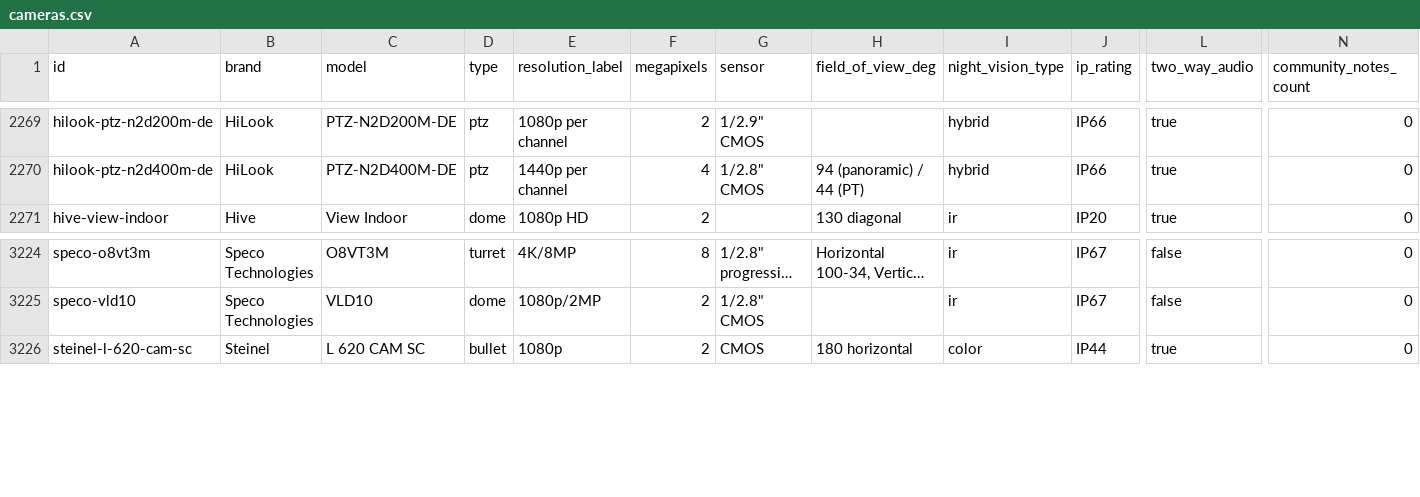
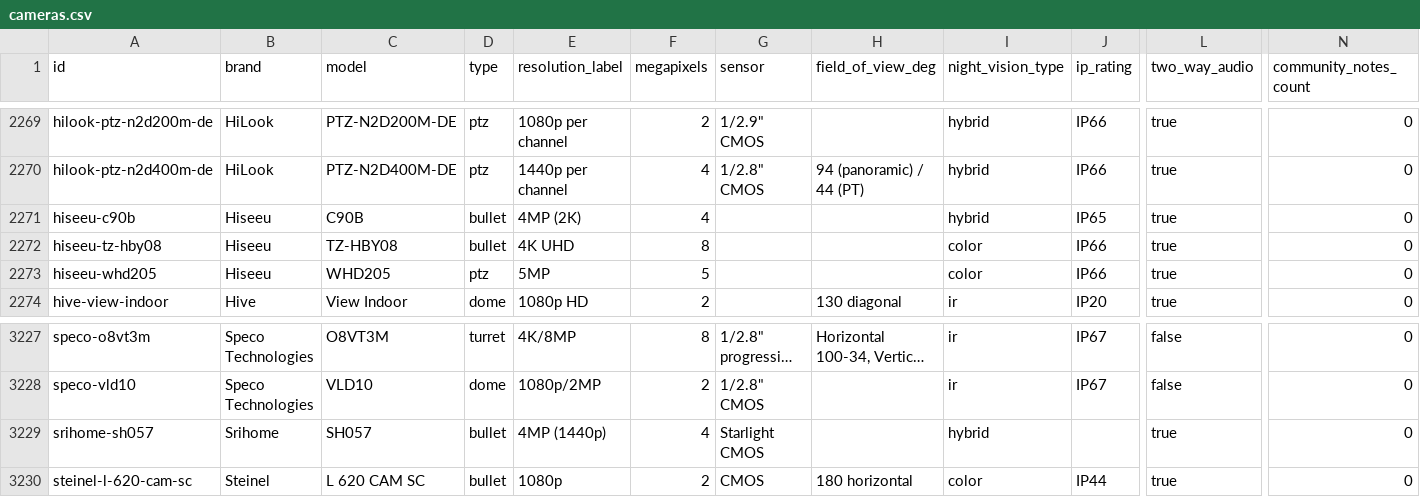
Before and after one commit to ch-bas/cctv-camera-database, a CSV file: data/cameras.csv, drawn as a sheet; only a part is shown, gaps mark what is left out; long unchanged cells end in …; rows hold the shown columns only; the diff names each change by its address in the sheet, - before the commit and + after, or states it on an @@ line.

Commit message:
build: regenerate for Hiseeu + Srihome brand seeds

```diff
--- a/data/cameras.csv
+++ b/data/cameras.csv
+row 2271: hiseeu-c90b | Hiseeu | C90B | bullet | 4MP (2K) | 4 |  |  | hybrid | IP65 | true | 0
+row 2272: hiseeu-tz-hby08 | Hiseeu | TZ-HBY08 | bullet | 4K UHD | 8 |  |  | color | IP66 | true | 0
+row 2273: hiseeu-whd205 | Hiseeu | WHD205 | ptz | 5MP | 5 |  |  | color | IP66 | true | 0
+row 3229: srihome-sh057 | Srihome | SH057 | bullet | 4MP (1440p) | 4 | Starlight CMOS |  | hybrid |  | true | 0
```
Also changed, not shown: 7 other files.
